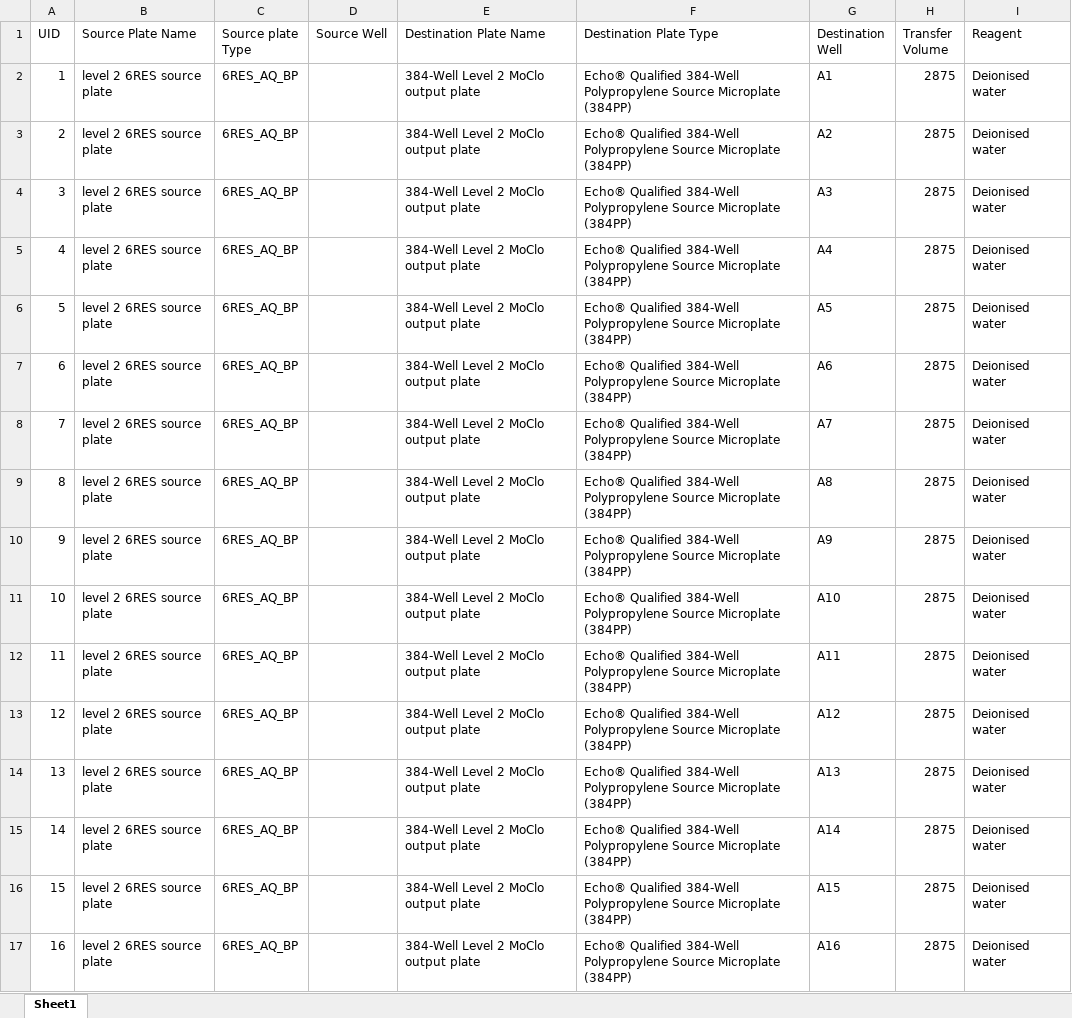
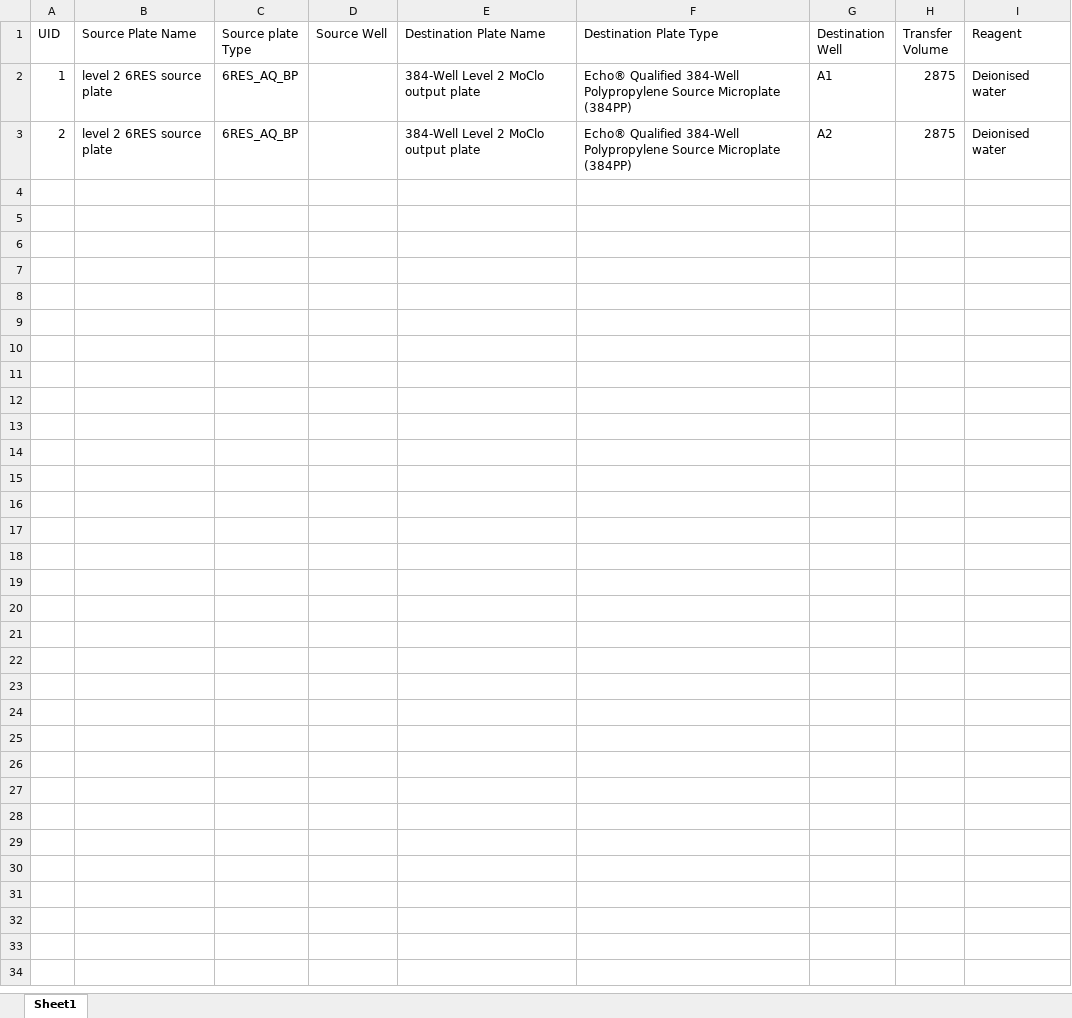
Before and after one commit to phoenixgater/SynBioMate, an Excel workbook: 6res_2.xlsx, sheet Sheet1, drawn as a sheet; values as stored, in another font and other column widths than the file's, no borders; the diff names each change by its address in the sheet, - before the commit and + after, or states it on an @@ line.

```diff
--- a/6res_2.xlsx (sheet Sheet1)
+++ b/6res_2.xlsx (sheet Sheet1)
-row 4: 3 | level 2 6RES source plate | 6RES_AQ_BP |  | 384-Well Level 2 MoClo output plate | Echo® Qualified 384-Well Polypropylene Source Microplate (384PP) | A3 | 2875 | Deionised water
-row 5: 4 | level 2 6RES source plate | 6RES_AQ_BP |  | 384-Well Level 2 MoClo output plate | Echo® Qualified 384-Well Polypropylene Source Microplate (384PP) | A4 | 2875 | Deionised water
-row 6: 5 | level 2 6RES source plate | 6RES_AQ_BP |  | 384-Well Level 2 MoClo output plate | Echo® Qualified 384-Well Polypropylene Source Microplate (384PP) | A5 | 2875 | Deionised water
-row 7: 6 | level 2 6RES source plate | 6RES_AQ_BP |  | 384-Well Level 2 MoClo output plate | Echo® Qualified 384-Well Polypropylene Source Microplate (384PP) | A6 | 2875 | Deionised water
-row 8: 7 | level 2 6RES source plate | 6RES_AQ_BP |  | 384-Well Level 2 MoClo output plate | Echo® Qualified 384-Well Polypropylene Source Microplate (384PP) | A7 | 2875 | Deionised water
-row 9: 8 | level 2 6RES source plate | 6RES_AQ_BP |  | 384-Well Level 2 MoClo output plate | Echo® Qualified 384-Well Polypropylene Source Microplate (384PP) | A8 | 2875 | Deionised water
-row 10: 9 | level 2 6RES source plate | 6RES_AQ_BP |  | 384-Well Level 2 MoClo output plate | Echo® Qualified 384-Well Polypropylene Source Microplate (384PP) | A9 | 2875 | Deionised water
-row 11: 10 | level 2 6RES source plate | 6RES_AQ_BP |  | 384-Well Level 2 MoClo output plate | Echo® Qualified 384-Well Polypropylene Source Microplate (384PP) | A10 | 2875 | Deionised water
-row 12: 11 | level 2 6RES source plate | 6RES_AQ_BP |  | 384-Well Level 2 MoClo output plate | Echo® Qualified 384-Well Polypropylene Source Microplate (384PP) | A11 | 2875 | Deionised water
-row 13: 12 | level 2 6RES source plate | 6RES_AQ_BP |  | 384-Well Level 2 MoClo output plate | Echo® Qualified 384-Well Polypropylene Source Microplate (384PP) | A12 | 2875 | Deionised water
-row 14: 13 | level 2 6RES source plate | 6RES_AQ_BP |  | 384-Well Level 2 MoClo output plate | Echo® Qualified 384-Well Polypropylene Source Microplate (384PP) | A13 | 2875 | Deionised water
-row 15: 14 | level 2 6RES source plate | 6RES_AQ_BP |  | 384-Well Level 2 MoClo output plate | Echo® Qualified 384-Well Polypropylene Source Microplate (384PP) | A14 | 2875 | Deionised water
-row 16: 15 | level 2 6RES source plate | 6RES_AQ_BP |  | 384-Well Level 2 MoClo output plate | Echo® Qualified 384-Well Polypropylene Source Microplate (384PP) | A15 | 2875 | Deionised water
-row 17: 16 | level 2 6RES source plate | 6RES_AQ_BP |  | 384-Well Level 2 MoClo output plate | Echo® Qualified 384-Well Polypropylene Source Microplate (384PP) | A16 | 2875 | Deionised water
```
Also changed, not shown: 6res.xlsx, dna.xlsx, 7 other files.
